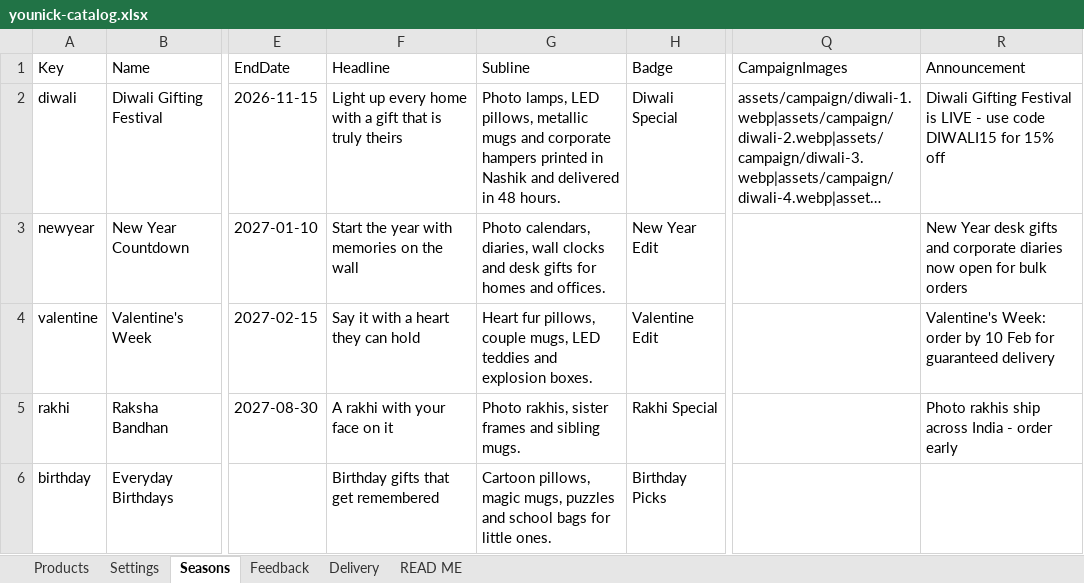
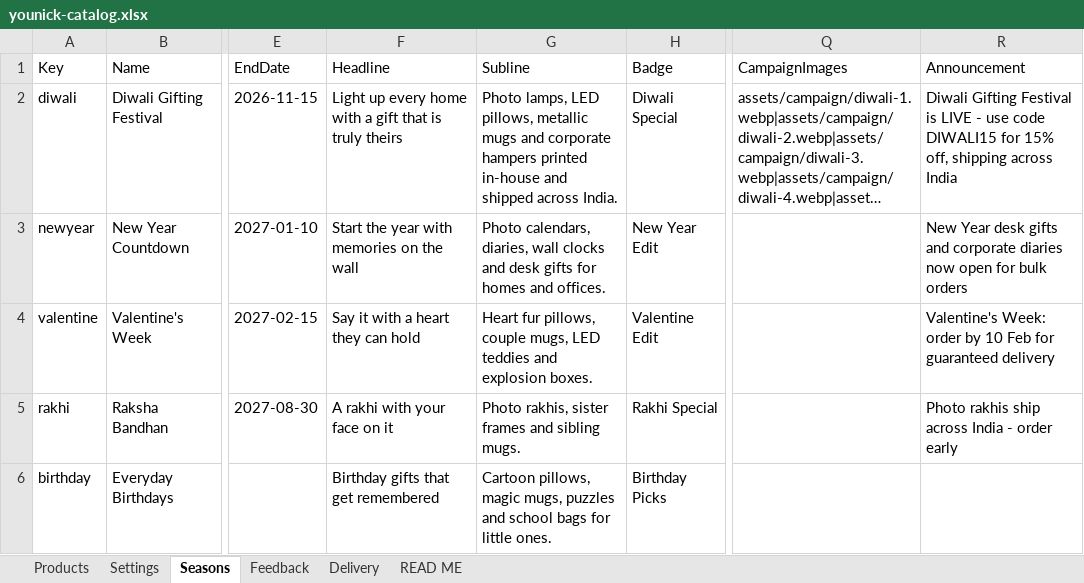
Before and after one commit to Harshal88s/btp., an Excel workbook: younick-marketplace/data/younick-catalog.xlsx, sheet Seasons, drawn as a sheet; only a part is shown, gaps mark what is left out; long unchanged cells end in …; values as stored, in another font and other column widths than the file's, no borders; the diff names each change by its address in the sheet, - before the commit and + after, or states it on an @@ line.

```diff
--- a/younick-marketplace/data/younick-catalog.xlsx (sheet Seasons)
+++ b/younick-marketplace/data/younick-catalog.xlsx (sheet Seasons)
-G2 (Subline): …hampers printed in Nashik and delivered in 48 hours.
+G2 (Subline): …hampers printed in-house and shipped across India.
-R2 (Announcement): …for 15% off
+R2 (Announcement): …for 15% off, shipping across India
```
Also changed, not shown: sheet Products, sheet Settings, sheet Feedback, sheet READ ME, sheet Delivery, 18 other files.
